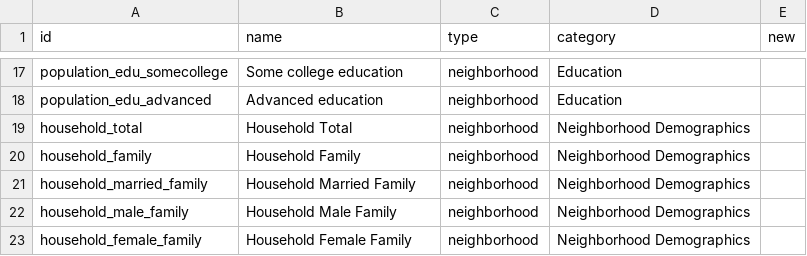
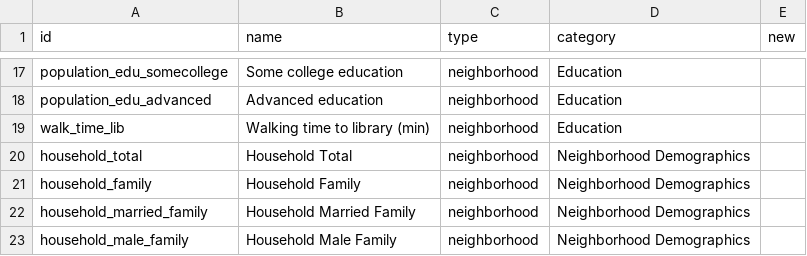
Before and after one commit to uwescience/DSSG2017-Equity, a CSV file: data/fields_trial.csv, drawn as a sheet; only a part is shown, gaps mark what is left out; the shorter side is filled out with more unchanged rows.

Commit message:
adding walking time to libraries

```diff
--- a/data/fields_trial.csv
+++ b/data/fields_trial.csv
@@ -18,2 +18,3 @@ population_edu_somecollege,Some college education,neighborhood,Education,
 population_edu_advanced,Advanced education,neighborhood,Education,
+walk_time_lib,Walking time to library (min),neighborhood,Education,
 household_total,Household Total,neighborhood,Neighborhood Demographics,
```
Also changed, not shown: data/source_trial.csv, 1 other file.
